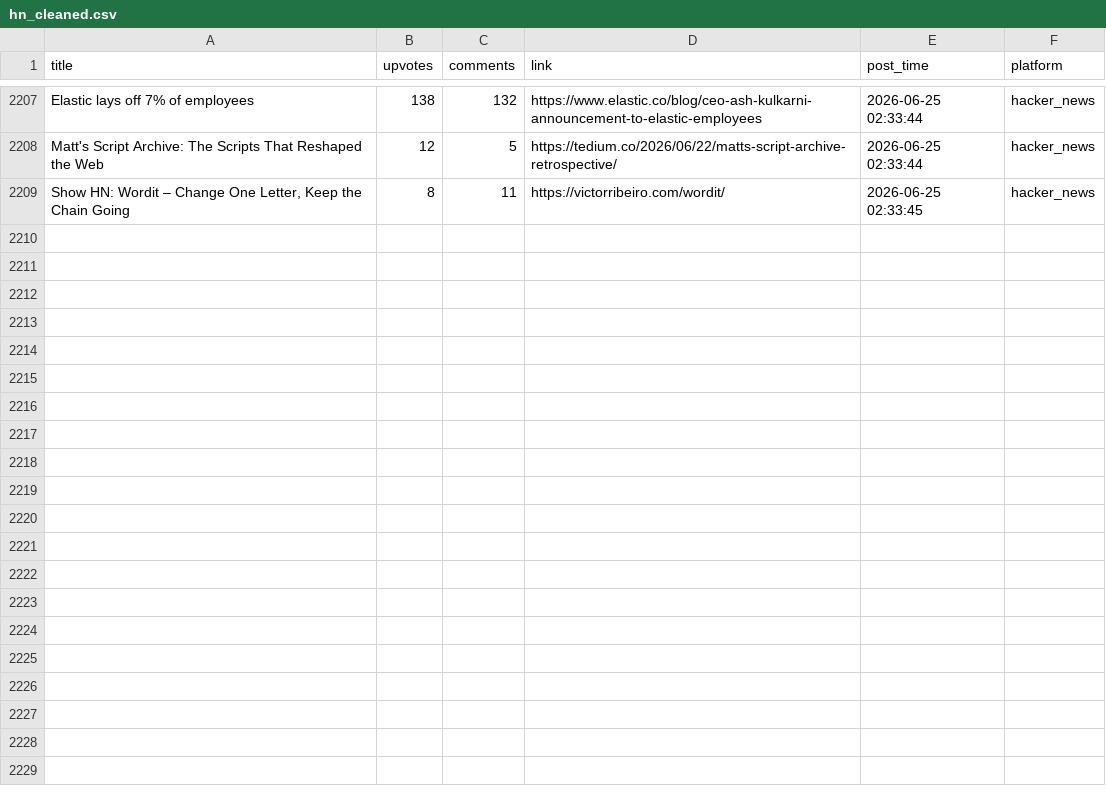
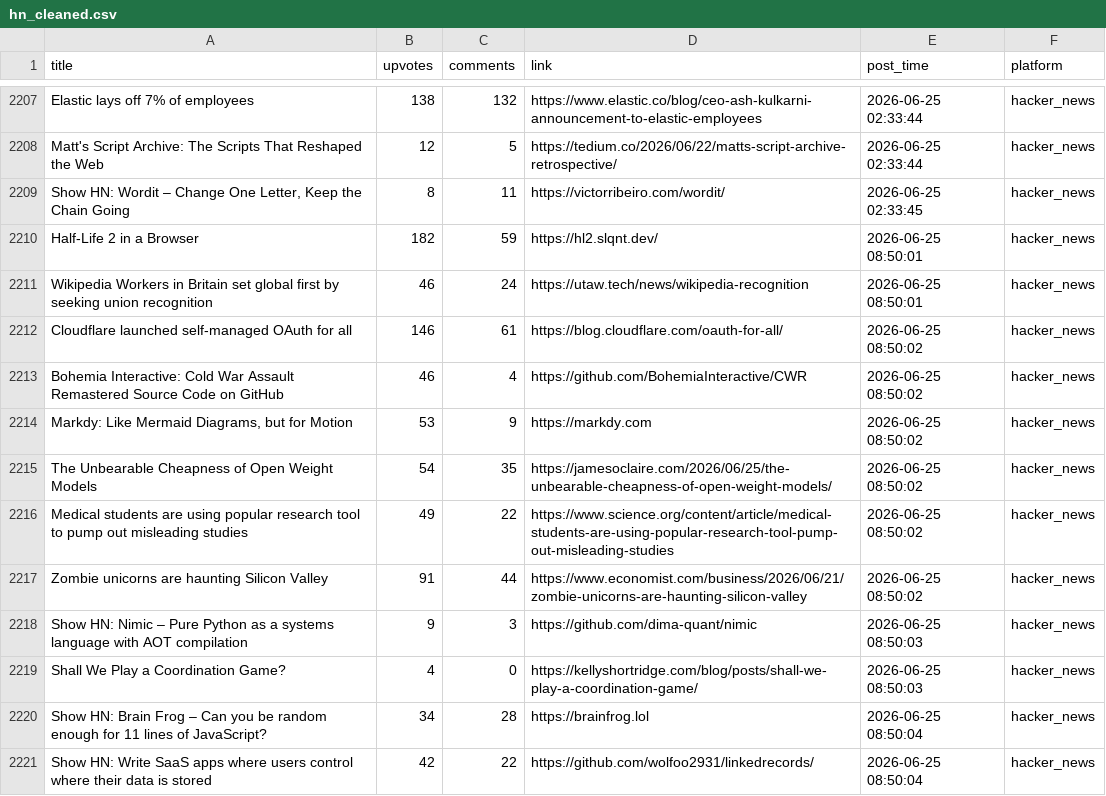
Before and after one commit to Mohammad-Khalil0/Tech-Community-Insights, a CSV file: clean_data/hn_cleaned.csv, drawn as a sheet; only a part is shown, gaps mark what is left out.

```diff
--- a/clean_data/hn_cleaned.csv
+++ b/clean_data/hn_cleaned.csv
@@ -2209 +2209,13 @@ Matt's Script Archive: The Scripts That Reshaped the Web,12,5,https://tedium.co/
 "Show HN: Wordit – Change One Letter, Keep the Chain Going",8,11,https://victorribeiro.com/wordit/,2026-06-25 02:33:45,hacker_news
+Half-Life 2 in a Browser,182,59,https://hl2.slqnt.dev/,2026-06-25 08:50:01,hacker_news
+Wikipedia Workers in Britain set global first by seeking union recognition,46,24,https://utaw.tech/news/wikipedia-recognition,2026-06-25 08:50:01,hacker_news
+Cloudflare launched self-managed OAuth for all,146,61,https://blog.cloudflare.com/oauth-for-all/,2026-06-25 08:50:02,hacker_news
+Bohemia Interactive: Cold War Assault Remastered Source Code on GitHub,46,4,https://github.com/BohemiaInteractive/CWR,2026-06-25 08:50:02,hacker_news
+"Markdy: Like Mermaid Diagrams, but for Motion",53,9,https://markdy.com,2026-06-25 08:50:02,hacker_news
+The Unbearable Cheapness of Open Weight Models,54,35,https://jamesoclaire.com/2026/06/25/the-unbearable-cheapness-of-open-weight-models/,2026-06-25 08:50:02,hacker_news
+Medical students are using popular research tool to pump out misleading studies,49,22,https://www.science.org/content/article/medical-students-are-using-popular-research-tool-pump-out-misleading-studies,2026-06-25 08:50:02,hacker_news
+Zombie unicorns are haunting Silicon Valley,91,44,https://www.economist.com/business/2026/06/21/zombie-unicorns-are-haunting-silicon-valley,2026-06-25 08:50:02,hacker_news
+Show HN: Nimic – Pure Python as a systems language with AOT compilation,9,3,https://github.com/dima-quant/nimic,2026-06-25 08:50:03,hacker_news
+Shall We Play a Coordination Game?,4,0,https://kellyshortridge.com/blog/posts/shall-we-play-a-coordination-game/,2026-06-25 08:50:03,hacker_news
+Show HN: Brain Frog – Can you be random enough for 11 lines of JavaScript?,34,28,https://brainfrog.lol,2026-06-25 08:50:04,hacker_news
+Show HN: Write SaaS apps where users control where their data is stored,42,22,https://github.com/wolfoo2931/linkedrecords/,2026-06-25 08:50:04,hacker_news
```
Also changed, not shown: clean_data/lobsters_clean.csv, raw_data/hn.csv, 8 other files.
